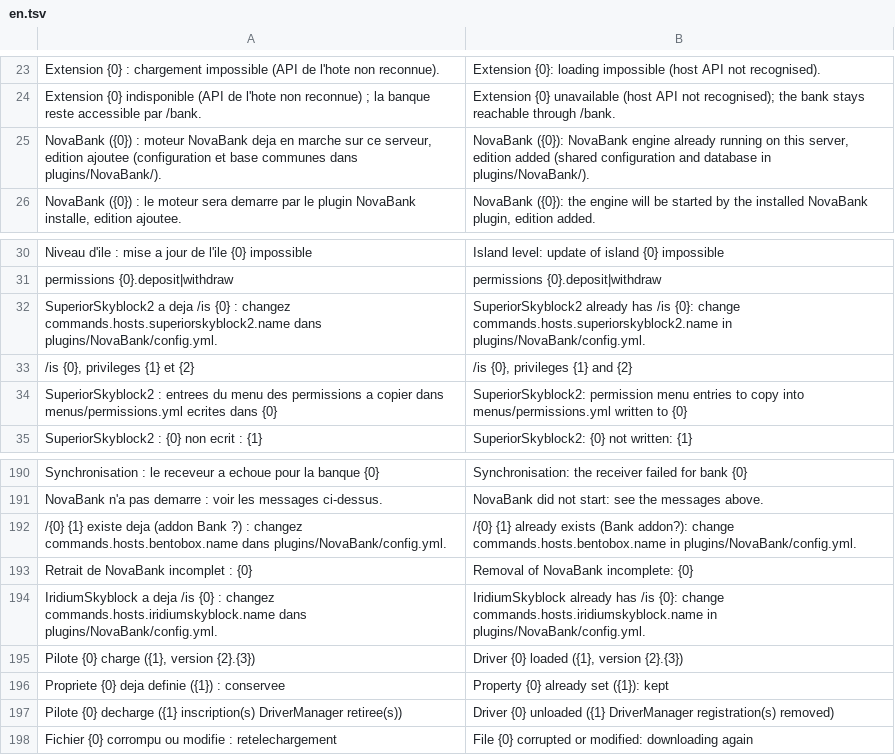
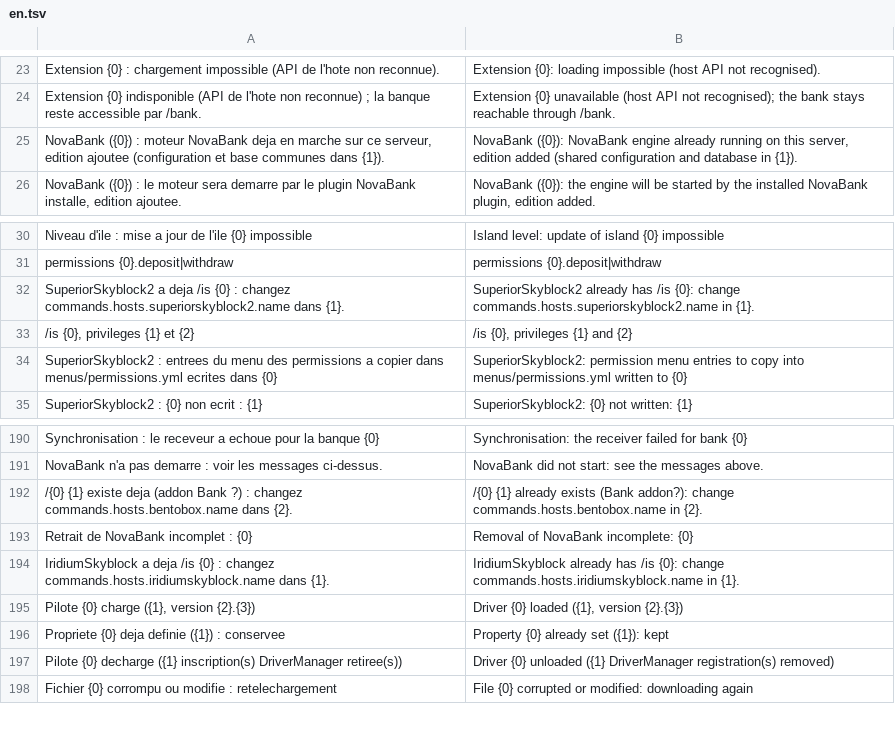
Before and after one commit to YoannFm/NovaBank, a TSV file: novabank-core/src/main/resources/console/en.tsv, drawn as a sheet; only a part is shown, gaps mark what is left out.

Commit message:
NovaBank 2026.11.23 (1.0.1 #1): configuration in the host folder for the SuperiorSkyblock2 module and the BentoBox addon

```diff
--- a/novabank-core/src/main/resources/console/en.tsv
+++ b/novabank-core/src/main/resources/console/en.tsv
@@ -24,3 +24,3 @@ Extension {0} : chargement impossible (API de l'hote non reconnue).	Extension {0
 Extension {0} indisponible (API de l'hote non reconnue) ; la banque reste accessible par /bank.	Extension {0} unavailable (host API not recognised); the bank stays reachable through /bank.
-NovaBank ({0}) : moteur NovaBank deja en marche sur ce serveur, edition ajoutee (configuration et base communes dans plugins/NovaBank/).	NovaBank ({0}): NovaBank engine already running on this server, edition added (shared configuration and database in plugins/NovaBank/).
+NovaBank ({0}) : moteur NovaBank deja en marche sur ce serveur, edition ajoutee (configuration et base communes dans {1}).	NovaBank ({0}): NovaBank engine already running on this server, edition added (shared configuration and database in {1}).
 NovaBank ({0}) : le moteur sera demarre par le plugin NovaBank installe, edition ajoutee.	NovaBank ({0}): the engine will be started by the installed NovaBank plugin, edition added.
@@ -31,3 +31,3 @@ Niveau d'ile : mise a jour de l'ile {0} impossible	Island level: update of islan
 permissions {0}.deposit|withdraw	permissions {0}.deposit|withdraw
-SuperiorSkyblock2 a deja /is {0} : changez commands.hosts.superiorskyblock2.name dans plugins/NovaBank/config.yml.	SuperiorSkyblock2 already has /is {0}: change commands.hosts.superiorskyblock2.name in plugins/NovaBank/config.yml.
+SuperiorSkyblock2 a deja /is {0} : changez commands.hosts.superiorskyblock2.name dans {1}.	SuperiorSkyblock2 already has /is {0}: change commands.hosts.superiorskyblock2.name in {1}.
 /is {0}, privileges {1} et {2}	/is {0}, privileges {1} and {2}
@@ -191,5 +191,5 @@ Synchronisation : le receveur a echoue pour la banque {0}	Synchronisation: the r
 NovaBank n'a pas demarre : voir les messages ci-dessus.	NovaBank did not start: see the messages above.
-/{0} {1} existe deja (addon Bank ?) : changez commands.hosts.bentobox.name dans plugins/NovaBank/config.yml.	/{0} {1} already exists (Bank addon?): change commands.hosts.bentobox.name in plugins/NovaBank/config.yml.
+/{0} {1} existe deja (addon Bank ?) : changez commands.hosts.bentobox.name dans {2}.	/{0} {1} already exists (Bank addon?): change commands.hosts.bentobox.name in {2}.
 Retrait de NovaBank incomplet : {0}	Removal of NovaBank incomplete: {0}
-IridiumSkyblock a deja /is {0} : changez commands.hosts.iridiumskyblock.name dans plugins/NovaBank/config.yml.	IridiumSkyblock already has /is {0}: change commands.hosts.iridiumskyblock.name in plugins/NovaBank/config.yml.
+IridiumSkyblock a deja /is {0} : changez commands.hosts.iridiumskyblock.name dans {1}.	IridiumSkyblock already has /is {0}: change commands.hosts.iridiumskyblock.name in {1}.
 Pilote {0} charge ({1}, version {2}.{3})	Driver {0} loaded ({1}, version {2}.{3})
```
Also changed, not shown: 34 other files.
